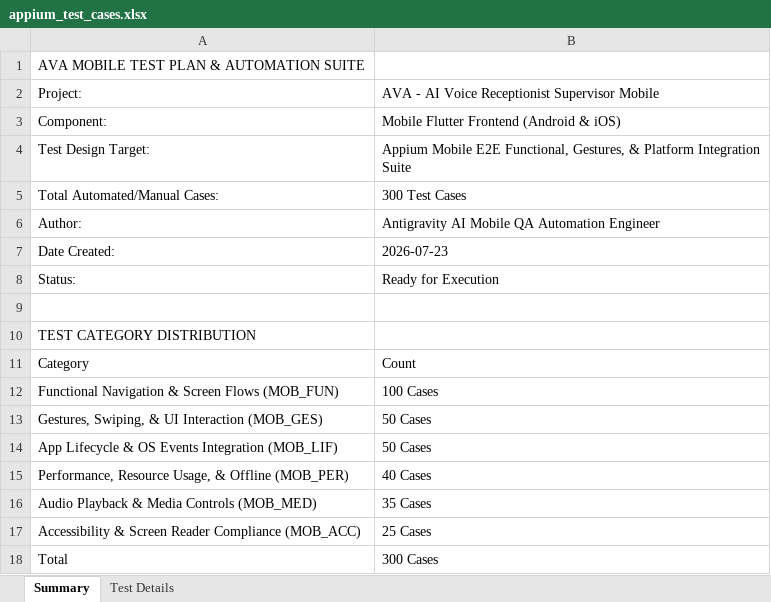
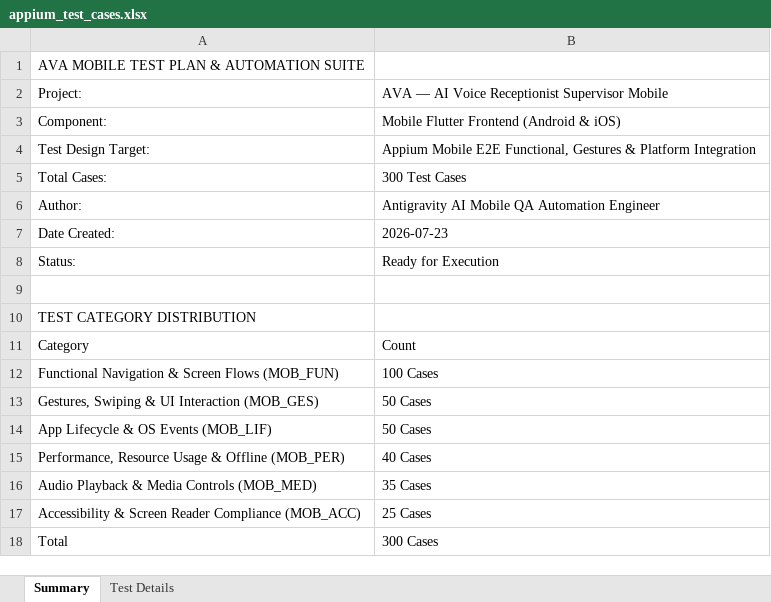
Before and after one commit to Justtoworkout/AVA, an Excel workbook: appium-tests/appium_test_cases.xlsx, sheet Summary, drawn as a sheet; values as stored, in another font and other column widths than the file's, no borders; the diff names each change by its address in the sheet, - before the commit and + after, or states it on an @@ line.

```diff
--- a/appium-tests/appium_test_cases.xlsx (sheet Summary)
+++ b/appium-tests/appium_test_cases.xlsx (sheet Summary)
-B2: AVA - AI Voice Receptionist Supervisor Mobile
+B2: AVA — AI Voice Receptionist Supervisor Mobile
-B4: …E2E Functional, Gestures, & Platform Integration Suite
+B4: …E2E Functional, Gestures & Platform Integration
-A5: Total Automated/Manual Cases:
+A5: Total Cases:
-A13: Gestures, Swiping, & UI Interaction (MOB_GES)
+A13: Gestures, Swiping & UI Interaction (MOB_GES)
-A14: App Lifecycle & OS Events Integration (MOB_LIF)
+A14: App Lifecycle & OS Events (MOB_LIF)
-A15: Performance, Resource Usage, & Offline…
+A15: Performance, Resource Usage & Offline…
```
Also changed, not shown: sheet Test Details, Vulnerability Test Results/findings.xlsx, selenium-tests/test_cases.xlsx, 10 other files.
